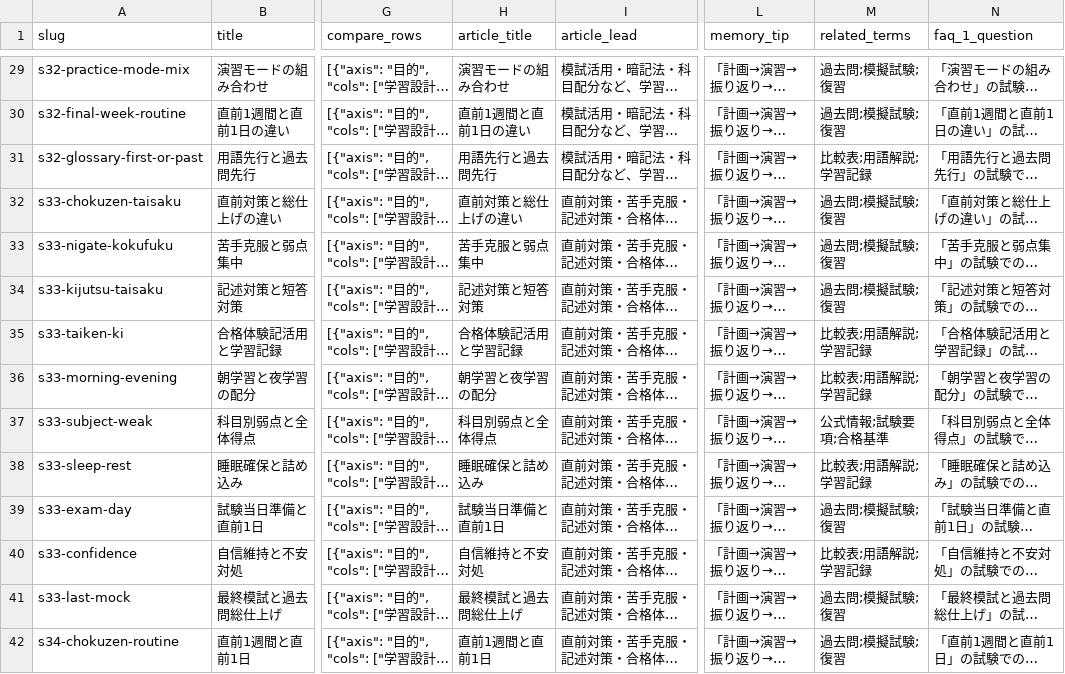
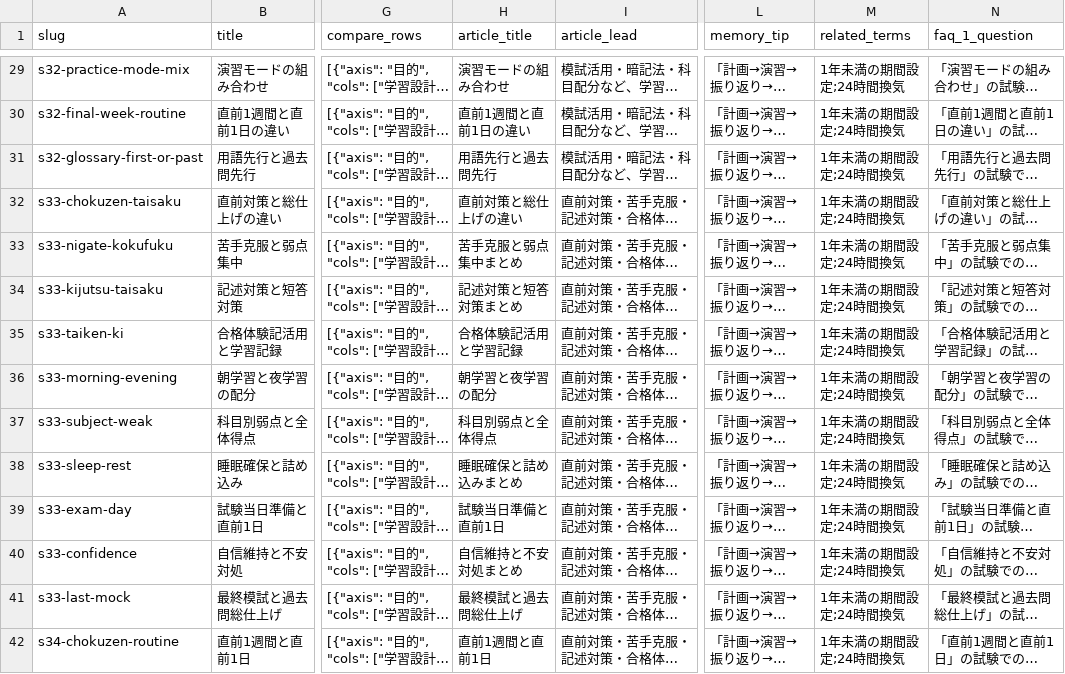
Before and after one commit to takkenshiken2026-sudo/chintaikanrishi-master, a CSV file: data/comparisons.csv, drawn as a sheet; only a part is shown, gaps mark what is left out; long unchanged cells end in …; the diff covers the shown part only; the diff names each change by its address in the sheet, - before the commit and + after, or states it on an @@ line.

```diff
--- a/data/comparisons.csv
+++ b/data/comparisons.csv
-M29:M30 (related_terms): 過去問;模擬試験;復習
+M29:M30 (related_terms): 1年未満の期間設定;24時間換気
-M31 (related_terms): 比較表;用語解説;学習記録
+M31 (related_terms): 1年未満の期間設定;24時間換気
-M32:M34 (related_terms): 過去問;模擬試験;復習
+M32:M34 (related_terms): 1年未満の期間設定;24時間換気
-H33 (article_title): 苦手克服と弱点集中
+H33 (article_title): 苦手克服と弱点集中まとめ
-H34 (article_title): 記述対策と短答対策
+H34 (article_title): 記述対策と短答対策まとめ
-M35:M36 (related_terms): 比較表;用語解説;学習記録
+M35:M36 (related_terms): 1年未満の期間設定;24時間換気
-M37 (related_terms): 公式情報;試験要項;合格基準
+M37 (related_terms): 1年未満の期間設定;24時間換気
-H38 (article_title): 睡眠確保と詰め込み
+H38 (article_title): 睡眠確保と詰め込みまとめ
-M38 (related_terms): 比較表;用語解説;学習記録
+M38 (related_terms): 1年未満の期間設定;24時間換気
-M39 (related_terms): 過去問;模擬試験;復習
+M39 (related_terms): 1年未満の期間設定;24時間換気
-H40 (article_title): 自信維持と不安対処
+H40 (article_title): 自信維持と不安対処まとめ
-M40 (related_terms): 比較表;用語解説;学習記録
+M40 (related_terms): 1年未満の期間設定;24時間換気
-M41:M42 (related_terms): 過去問;模擬試験;復習
+M41:M42 (related_terms): 1年未満の期間設定;24時間換気
```
Also changed, not shown: 82 edited cells elsewhere in this file, data/mistakes.csv, data/numbers.csv, 9 other files.
